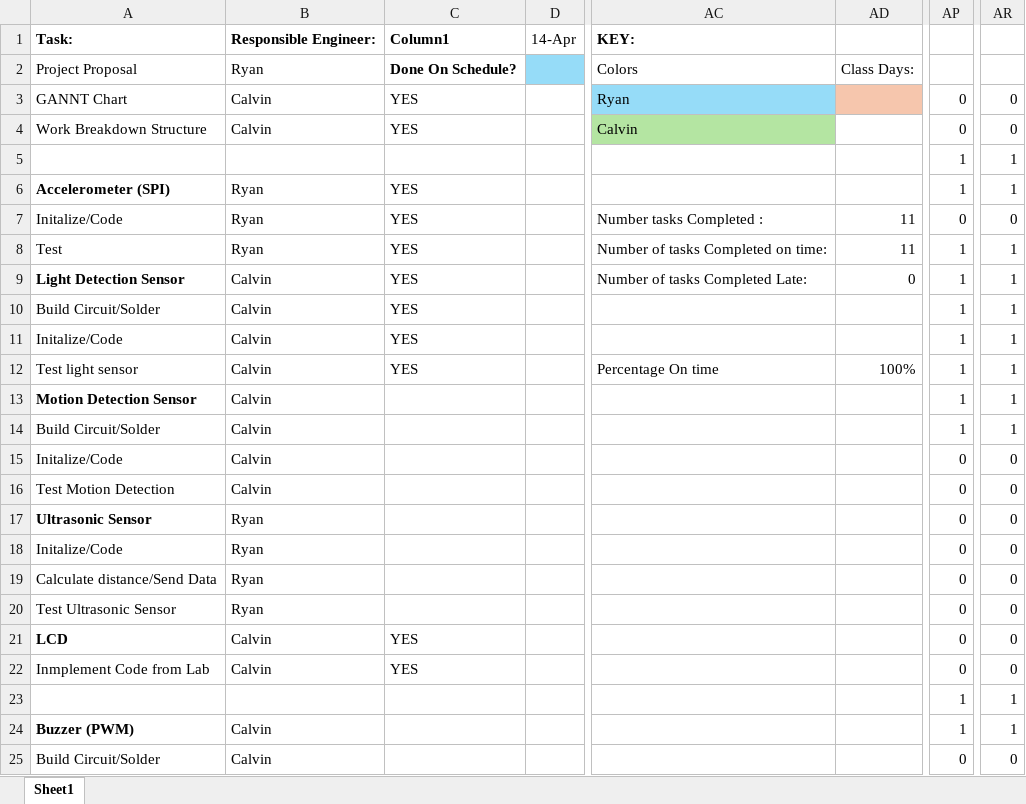
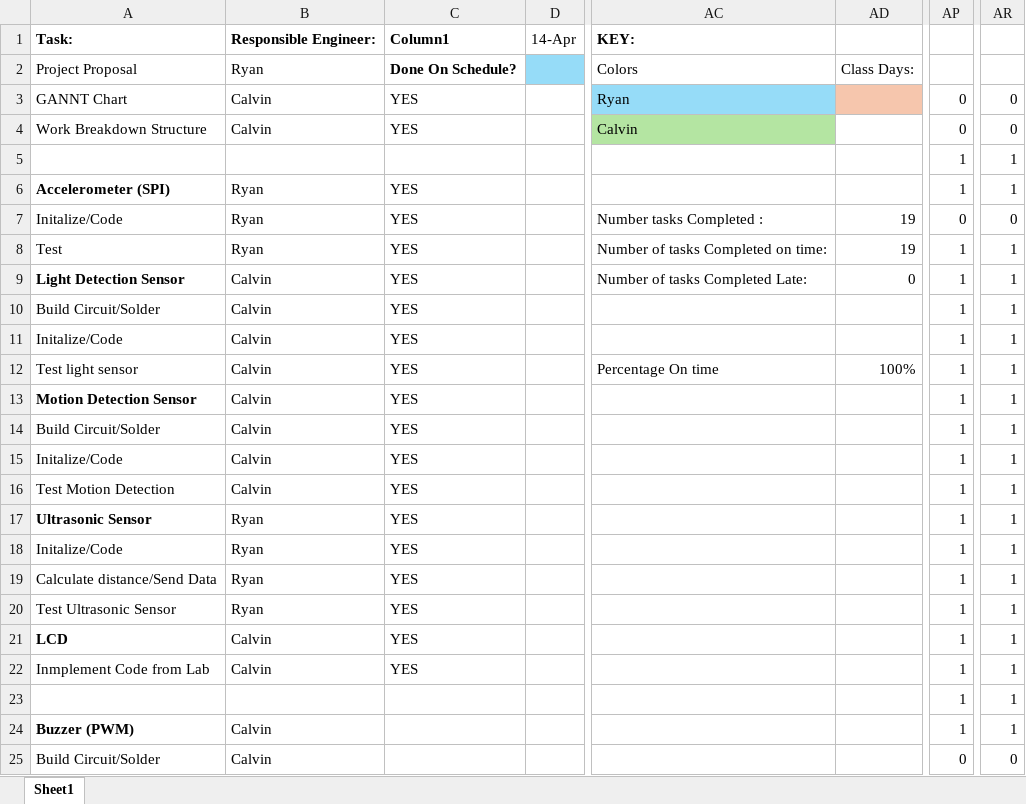
Before and after one commit to ryan-miller33/dawg-security-system, an Excel workbook: Docs/CF_RM_GANTT_CHART_REAL.xlsx, sheet Sheet1, drawn as a sheet; only a part is shown, gaps mark what is left out; values as stored, in another font and other column widths than the file's, no borders; table styles not drawn; the diff names each change by its address in the sheet, - before the commit and + after, or states it on an @@ line.

```diff
--- a/Docs/CF_RM_GANTT_CHART_REAL.xlsx (sheet Sheet1)
+++ b/Docs/CF_RM_GANTT_CHART_REAL.xlsx (sheet Sheet1)
-AD7:AD8: 11
+AD7:AD8: 19
-C13:C20: (empty)
+C13:C20: YES
-AP15:AP22: 0
+AP15:AP22: 1
-AR15:AR22: 0
+AR15:AR22: 1
```
Also changed, not shown: 1 other file.
